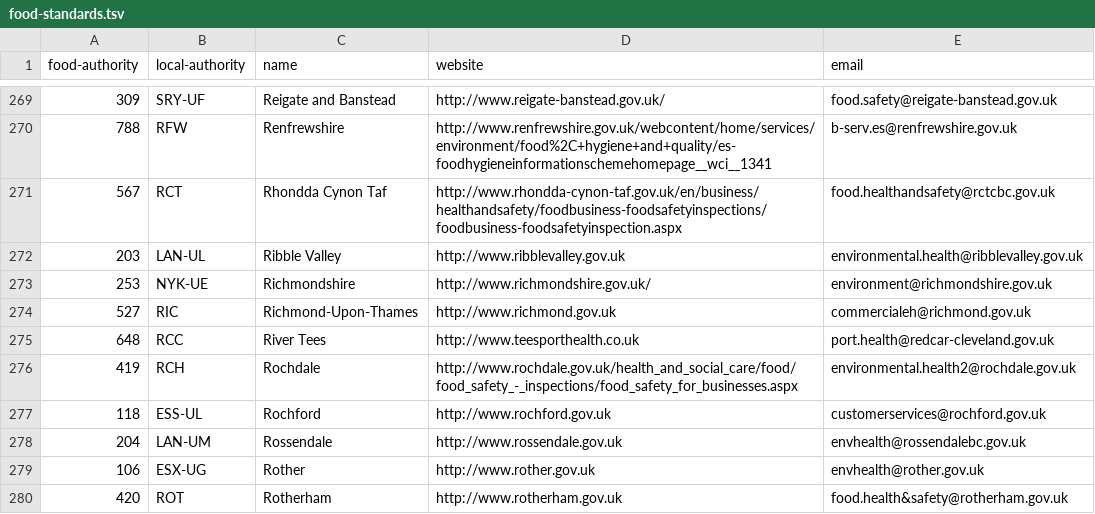
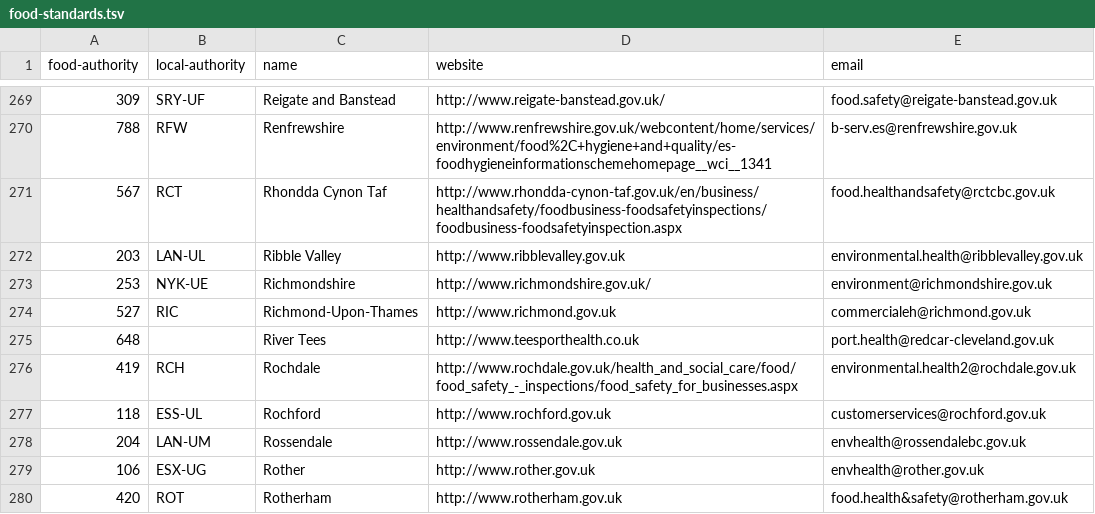
Before and after one commit to openregister/local-authority-data, a TSV file: maps/food-standards.tsv, drawn as a sheet; only a part is shown, gaps mark what is left out; the diff names each change by its address in the sheet, - before the commit and + after, or states it on an @@ line.

Commit message:
Made River Tees unknown local-authority

```diff
--- a/maps/food-standards.tsv
+++ b/maps/food-standards.tsv
-B275 (local-authority): RCC
+B275 (local-authority): (empty)
```
